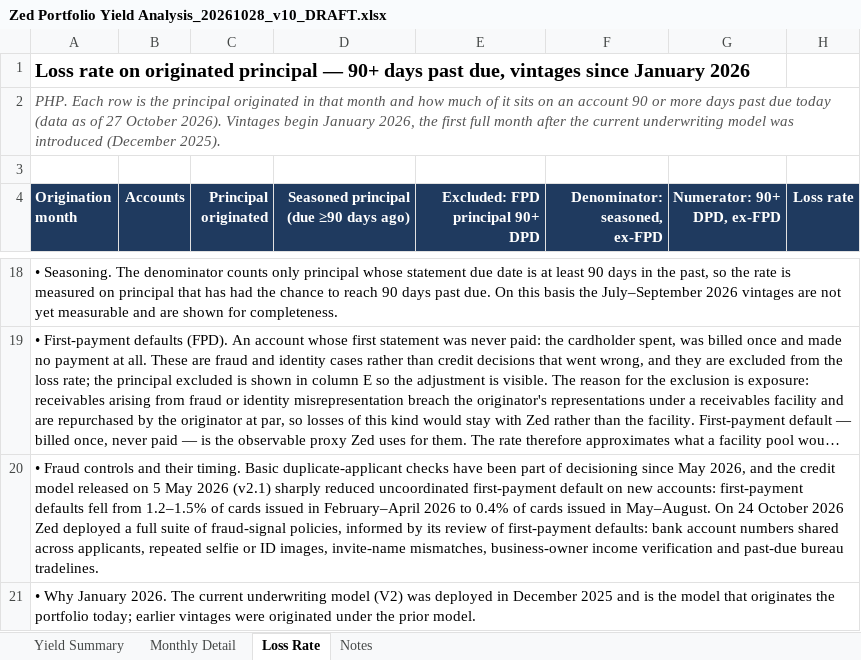
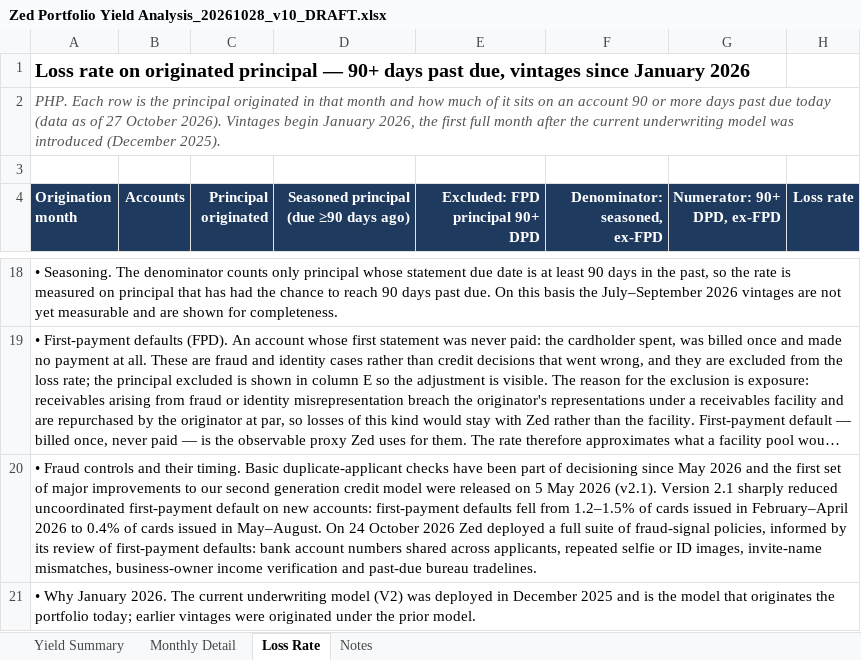
Before and after one commit to STAbraham/debt_dd, an Excel workbook: Prior Responses (outside data room)/Zed Portfolio Yield Analysis_20261028_v10_DRAFT.xlsx, sheet Loss Rate, drawn as a sheet; only a part is shown, gaps mark what is left out; long unchanged cells end in …; values as stored, in another font and other column widths than the file's, no borders; the diff names each change by its address in the sheet, - before the commit and + after, or states it on an @@ line.

Commit message:
Portfolio Yield Analysis v10: carry Steve's v9 edit to the controls-timing note

```diff
--- a/Prior Responses (outside data room)/Zed Portfolio Yield Analysis_20261028_v10_DRAFT.xlsx (sheet Loss Rate)
+++ b/Prior Responses (outside data room)/Zed Portfolio Yield Analysis_20261028_v10_DRAFT.xlsx (sheet Loss Rate)
-A20 (Origination month): …since May 2026, and the credit model released on 5 May 2026 (v2.1) sharply reduced…
+A20 (Origination month): …since May 2026 and the first set of major improvements to our second generation credit model were released on 5 May 2026 (v2.1). Version 2.1 sharply reduced…
```
